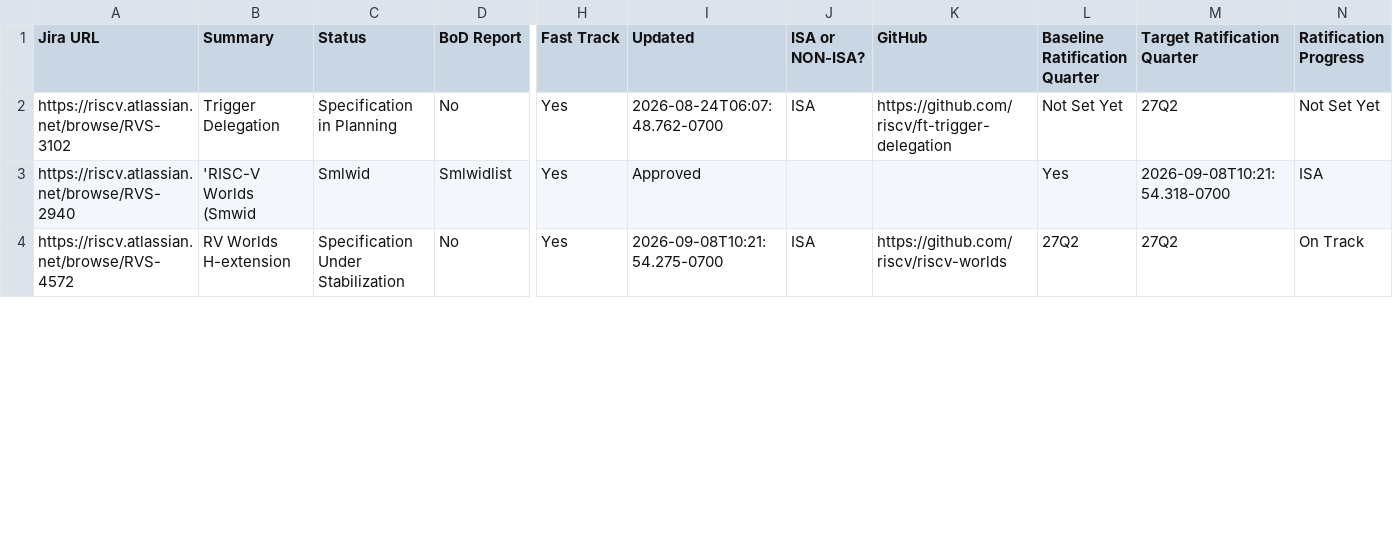
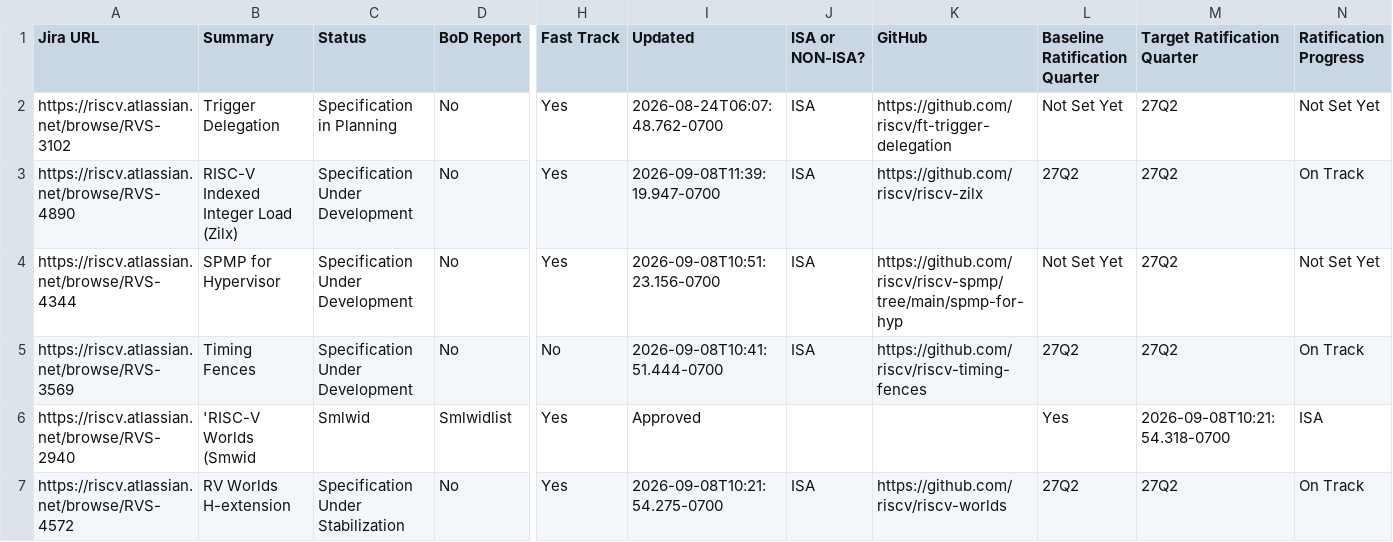
Before and after one commit to riscv/adm-spec-dashboard, a CSV file: web-ui/public/latest.csv, drawn as a sheet; only a part is shown, gaps mark what is left out; rows hold the shown columns only; the diff covers the shown part only; the diff names each change by its address in the sheet, - before the commit and + after, or states it on an @@ line.

```diff
--- a/web-ui/public/latest.csv
+++ b/web-ui/public/latest.csv
+row 3: https://riscv.atlassian.net/browse/RVS-4890 | RISC-V Indexed Integer Load (Zilx) | Specification Under Development | No | Yes | 2026-09-08T11:39:19.947-0700 | ISA | https://github.com/riscv/riscv-zilx | 27Q2 | 27Q2 | On Track
+row 4: https://riscv.atlassian.net/browse/RVS-4344 | SPMP for Hypervisor | Specification Under Development | No | Yes | 2026-09-08T10:51:23.156-0700 | ISA | https://github.com/riscv/riscv-spmp/tree/main/spmp-for-hyp | Not Set Yet | 27Q2 | Not Set Yet
+row 5: https://riscv.atlassian.net/browse/RVS-3569 | Timing Fences | Specification Under Development | No | No | 2026-09-08T10:41:51.444-0700 | ISA | https://github.com/riscv/riscv-timing-fences | 27Q2 | 27Q2 | On Track
```
Also changed, not shown: 3 removed rows and 1 edited cell elsewhere in this file, 1 other file.
